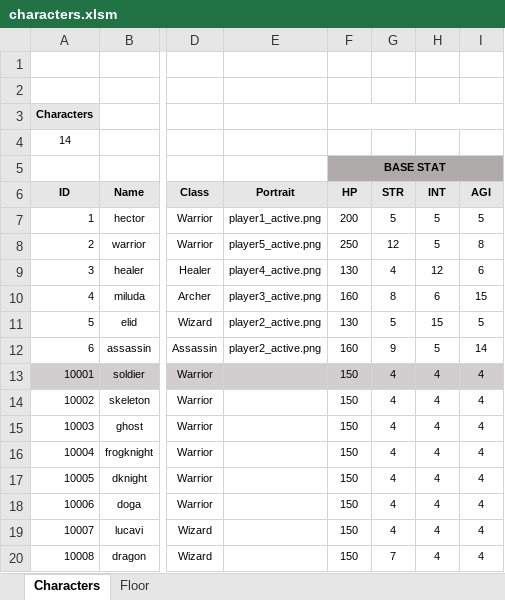
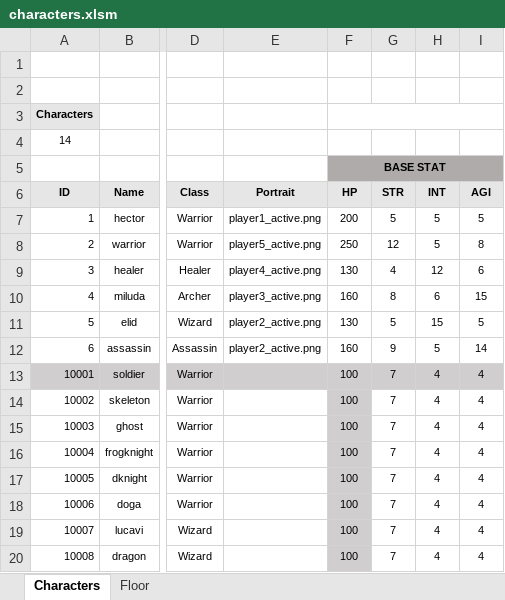
Before and after one commit to miso1209/projectB_withP, an Excel workbook: data/characters.xlsm, sheet Characters, drawn as a sheet; only a part is shown, gaps mark what is left out; values as stored, in another font and other column widths than the file's, no borders; charts and pictures not drawn; the diff names each change by its address in the sheet, - before the commit and + after, or states it on an @@ line.

```diff
--- a/data/characters.xlsm (sheet Characters)
+++ b/data/characters.xlsm (sheet Characters)
-F13:F20 (HP): 150
+F13:F20 (HP): 100
-G13:G19 (STR): 4
+G13:G19 (STR): 7
-F14:F20 fill: none
+F14:F20 fill: #D0CECE
```
Also changed, not shown: sheet Floor, data/monsters.xlsm, 5 other files.
